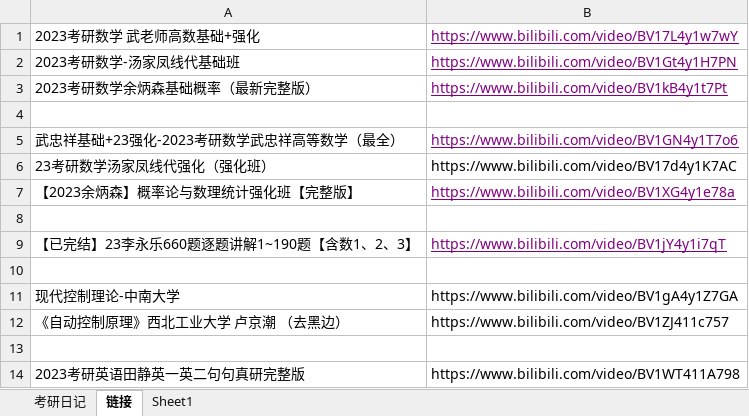
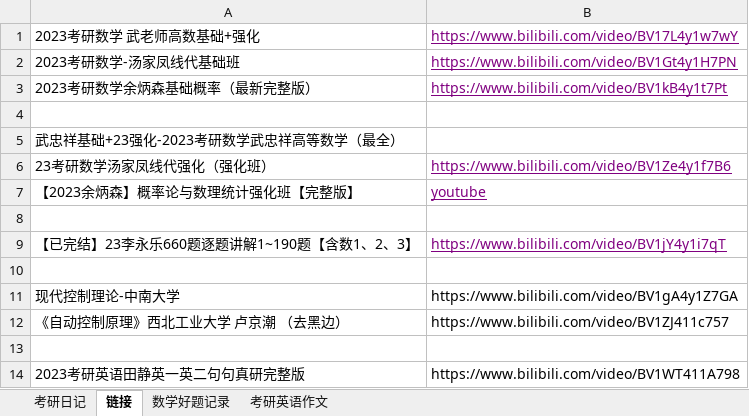
Before and after one commit to leizhenyu-lzy/Blog, an Excel workbook: 考研/考研日记/考研日记.xlsx, sheet 链接, drawn as a sheet; only a part is shown; values as stored, in another font and other column widths than the file's, no borders; the diff names each change by its address in the sheet, - before the commit and + after, or states it on an @@ line.

```diff
--- a/考研/考研日记/考研日记.xlsx (sheet 链接)
+++ b/考研/考研日记/考研日记.xlsx (sheet 链接)
-sheet tab: Sheet1
+sheet tab: 数学好题记录
+sheet tab: 考研英语作文
-B5: https://www.bilibili.com/video/BV1GN4y1T7o6
+B5: (empty)
-B6: https://www.bilibili.com/video/BV17d4y1K7AC
+B6: https://www.bilibili.com/video/BV1Ze4y1f7B6
@@ B6 underline: off → on, text colour: black → #800080 @@
-B7: https://www.bilibili.com/video/BV1XG4y1e78a
+B7: youtube
```
Also changed, not shown: sheet 考研日记, sheet 数学好题记录, 15 other files.
